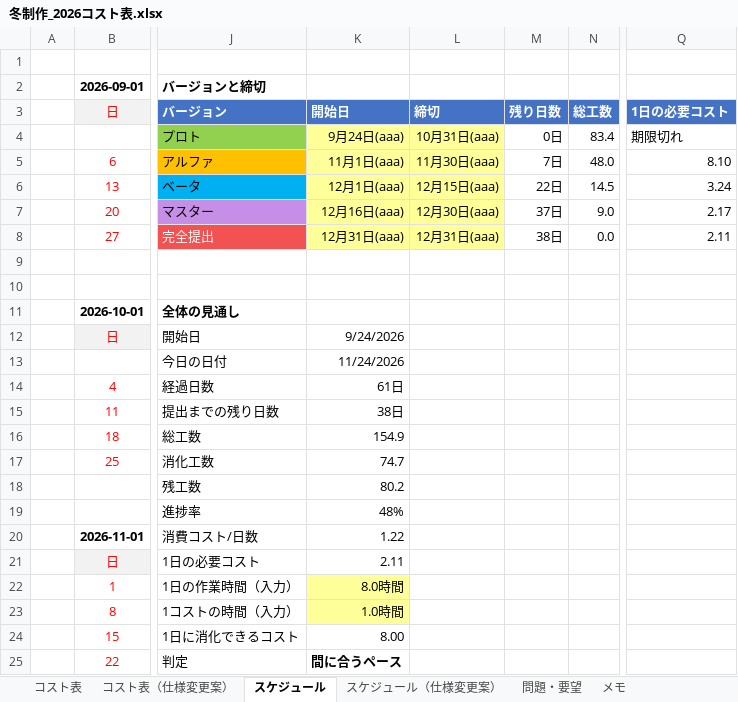
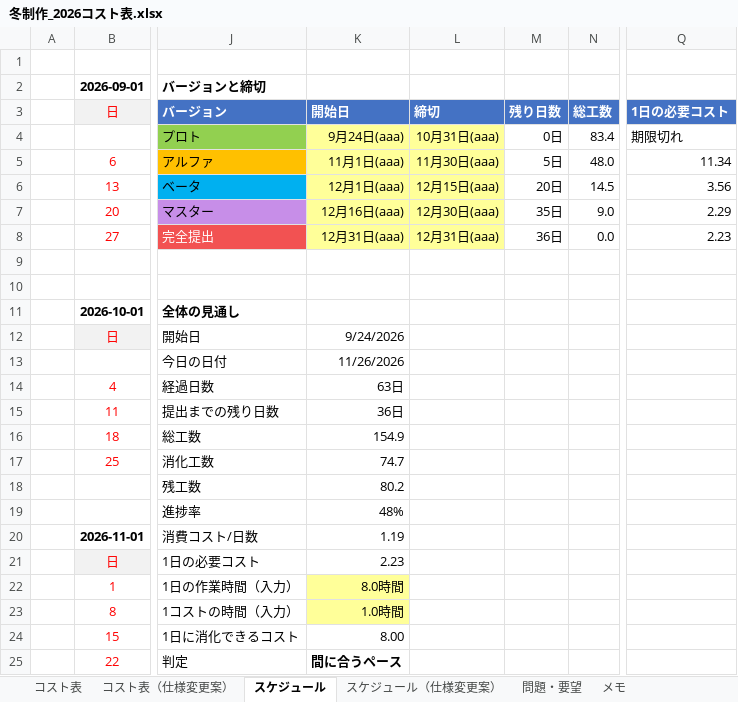
Before and after one commit to hakutokawanami/2026_winter, an Excel workbook: winterGame2026/冬制作_2026コスト表.xlsx, sheet スケジュール, drawn as a sheet; only a part is shown, gaps mark what is left out; values as stored, in another font and other column widths than the file's, no borders; conditional formats not drawn; the diff names each change by its address in the sheet, - before the commit and + after, or states it on an @@ line.

```diff
--- a/winterGame2026/冬制作_2026コスト表.xlsx (sheet スケジュール)
+++ b/winterGame2026/冬制作_2026コスト表.xlsx (sheet スケジュール)
-M5 (残り日数): 7日
+M5 (残り日数): 5日
-Q5 (1日の必要コスト): 8.10
+Q5 (1日の必要コスト): 11.34
-M6 (残り日数): 22日
+M6 (残り日数): 20日
-Q6 (1日の必要コスト): 3.24
+Q6 (1日の必要コスト): 3.56
-M7 (残り日数): 37日
+M7 (残り日数): 35日
-Q7 (1日の必要コスト): 2.17
+Q7 (1日の必要コスト): 2.29
-M8 (残り日数): 38日
+M8 (残り日数): 36日
-Q8 (1日の必要コスト): 2.11
+Q8 (1日の必要コスト): 2.23
-K13 (開始日): 11/24/2026
+K13 (開始日): 11/26/2026
-K14 (開始日): 61日
+K14 (開始日): 63日
-K15 (開始日): 38日
+K15 (開始日): 36日
-K20 (開始日): 1.22
+K20 (開始日): 1.19
-K21 (開始日): 2.11
+K21 (開始日): 2.23
```
Also changed, not shown: sheet コスト表（仕様変更案）, sheet スケジュール（仕様変更案）.
